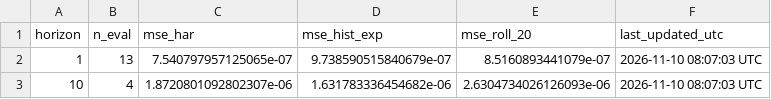
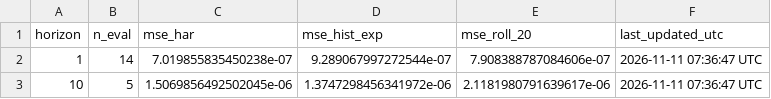
Before and after one commit to ferastoro/ai-crypto-spillover-dashboard, a CSV file: data/live/live_scorecard.csv, drawn as a sheet.

```diff
--- a/data/live/live_scorecard.csv
+++ b/data/live/live_scorecard.csv
@@ -1,3 +1,3 @@
 horizon,n_eval,mse_har,mse_hist_exp,mse_roll_20,last_updated_utc
-1,13,7.540797957125065e-07,9.738590515840679e-07,8.5160893441079e-07,2026-11-10 08:07:03 UTC
-10,4,1.8720801092802307e-06,1.631783336454682e-06,2.6304734026126093e-06,2026-11-10 08:07:03 UTC
+1,14,7.019855835450238e-07,9.289067997272544e-07,7.908388787084606e-07,2026-11-11 07:36:47 UTC
+10,5,1.5069856492502045e-06,1.3747298456341972e-06,2.1181980791639617e-06,2026-11-11 07:36:47 UTC
```
Also changed, not shown: data/live/btcidr_history.csv, data/live/latest_forecast.csv.
